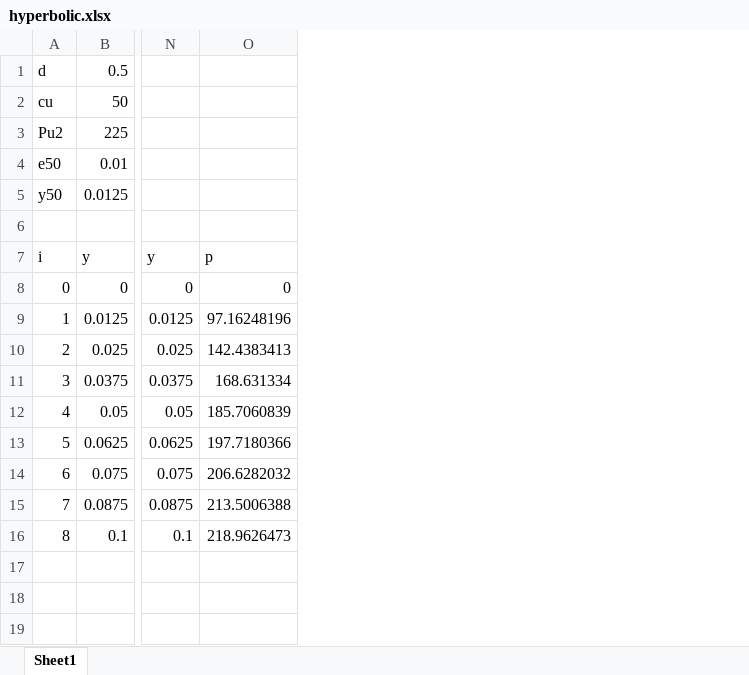
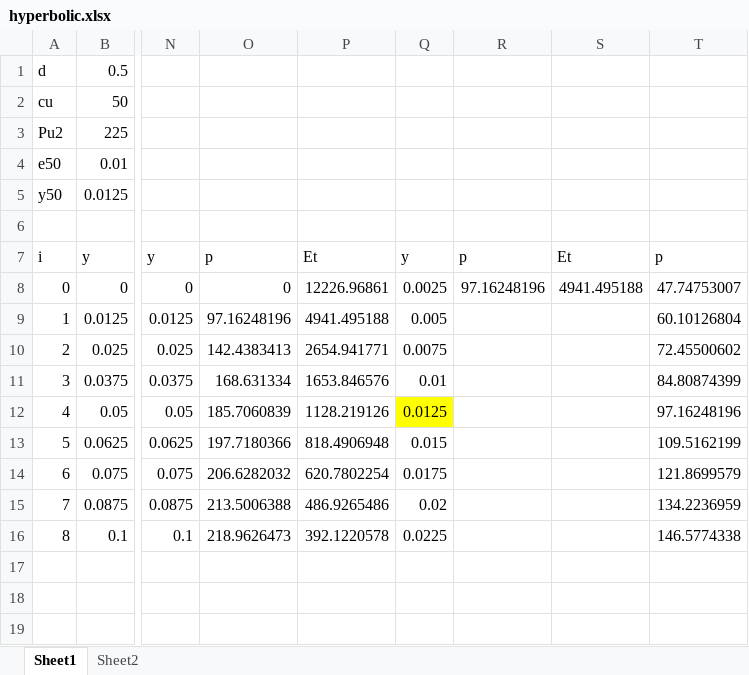
Before and after one commit to leamarsela/lateral-pile, an Excel workbook: hyperbolic.xlsx, sheet Sheet1, drawn as a sheet; only a part is shown, gaps mark what is left out; values as stored, in another font and other column widths than the file's, no borders; charts and pictures not drawn; the diff names each change by its address in the sheet, - before the commit and + after, or states it on an @@ line.

```diff
--- a/hyperbolic.xlsx (sheet Sheet1)
+++ b/hyperbolic.xlsx (sheet Sheet1)
+sheet tab: Sheet2
+column P, rows 7-16: Et | 12226.96861 | 4941.495188 | 2654.941771 | 1653.846576 | 1128.219126 | 818.4906948 | 620.7802254 | 486.9265486 | 392.1220578
+column Q, rows 7-16: y | 0.0025 | 0.005 | 0.0075 | 0.01 | 0.0125 | 0.015 | 0.0175 | 0.02 | 0.0225
+column R, rows 7-8: p | 97.16248196
+column S, rows 7-8: Et | 4941.495188
+column T, rows 7-16: p | 47.74753007 | 60.10126804 | 72.45500602 | 84.80874399 | 97.16248196 | 109.5162199 | 121.8699579 | 134.2236959 | 146.5774338
```
Also changed, not shown: charts or pictures, 1 other file.
